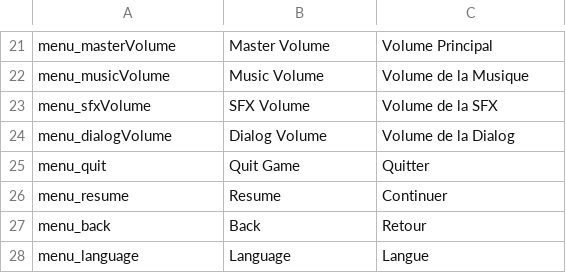
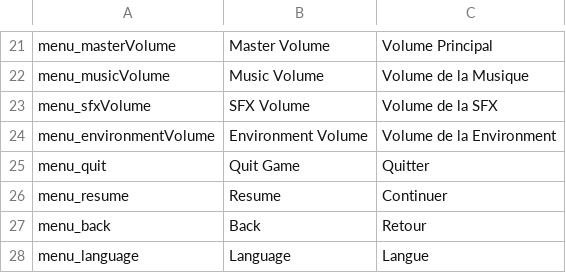
Before and after one commit to AlmaCeax/AudioUnity, a CSV file: WAG_No_Sound/Assets/Misc. Assets/AK WPA Localisation CSV.csv, drawn as a sheet; only a part is shown, gaps mark what is left out; removed rows and columns are numbered as before the commit, all else as after; the diff names each change by its address in the sheet, - before the commit and + after, or states it on an @@ line.

```diff
--- a/WAG_No_Sound/Assets/Misc. Assets/AK WPA Localisation CSV.csv
+++ b/WAG_No_Sound/Assets/Misc. Assets/AK WPA Localisation CSV.csv
-row 24: menu_dialogVolume | Dialog Volume | Volume de la Dialog
+row 24: menu_environmentVolume | Environment Volume | Volume de la Environment
```
Also changed, not shown: 4 other files.
